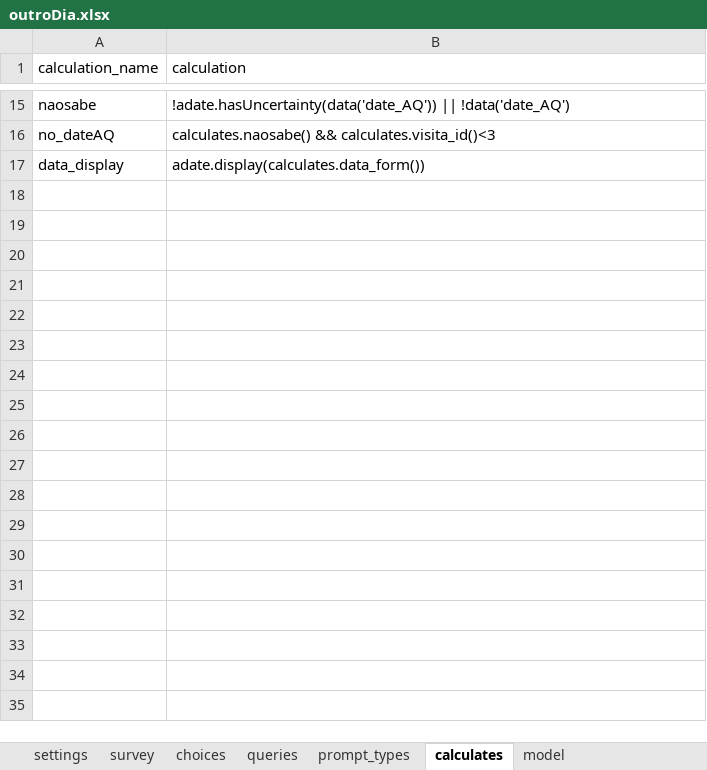
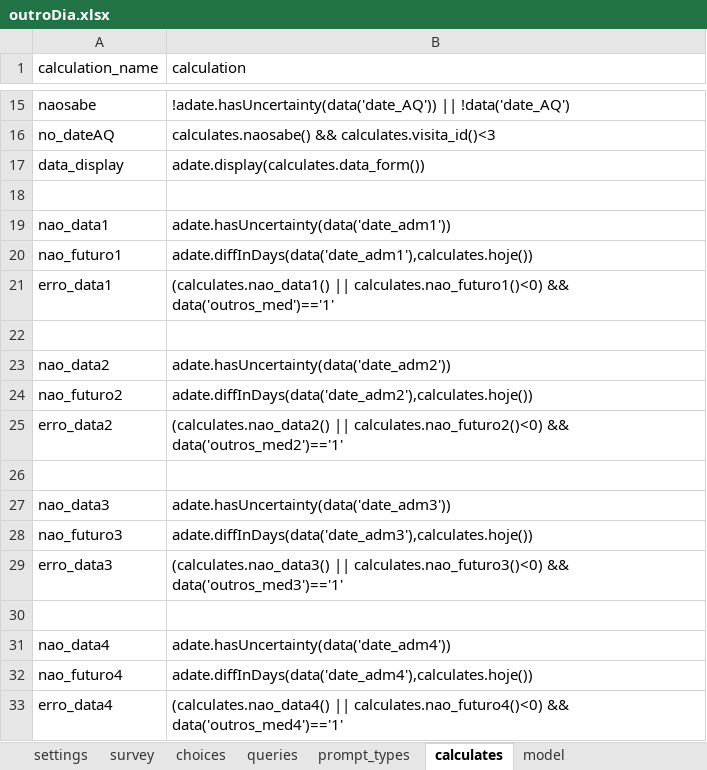
Before and after one commit to dotieono/app-designer, an Excel workbook: app/config/tables/outroDia/forms/outroDia/outroDia.xlsx, sheet calculates, drawn as a sheet; only a part is shown, gaps mark what is left out; values as stored, in another font and other column widths than the file's, no borders; the diff names each change by its address in the sheet, - before the commit and + after, or states it on an @@ line.

```diff
--- a/app/config/tables/outroDia/forms/outroDia/outroDia.xlsx (sheet calculates)
+++ b/app/config/tables/outroDia/forms/outroDia/outroDia.xlsx (sheet calculates)
+row 18: (empty)
+row 19: nao_data1 | adate.hasUncertainty(data('date_adm1'))
+row 20: nao_futuro1 | adate.diffInDays(data('date_adm1'),calculates.hoje())
+row 21: erro_data1 | (calculates.nao_data1() || calculates.nao_futuro1()<0) && data('outros_med')=='1'
+row 22: (empty)
+row 23: nao_data2 | adate.hasUncertainty(data('date_adm2'))
+row 24: nao_futuro2 | adate.diffInDays(data('date_adm2'),calculates.hoje())
+row 25: erro_data2 | (calculates.nao_data2() || calculates.nao_futuro2()<0) && data('outros_med2')=='1'
+row 26: (empty)
+row 27: nao_data3 | adate.hasUncertainty(data('date_adm3'))
+row 28: nao_futuro3 | adate.diffInDays(data('date_adm3'),calculates.hoje())
+row 29: erro_data3 | (calculates.nao_data3() || calculates.nao_futuro3()<0) && data('outros_med3')=='1'
+row 30: (empty)
+row 31: nao_data4 | adate.hasUncertainty(data('date_adm4'))
+row 32: nao_futuro4 | adate.diffInDays(data('date_adm4'),calculates.hoje())
+row 33: erro_data4 | (calculates.nao_data4() || calculates.nao_futuro4()<0) && data('outros_med4')=='1'
```
Also changed, not shown: app/config/tables/evento_adverso/forms/evento_adverso/evento_adverso.xlsx, app/config/tables/inclusao/forms/inclusao/inclusao.xlsx, 8 other files.
